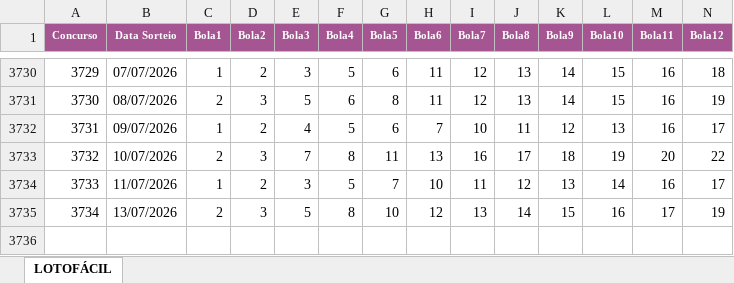
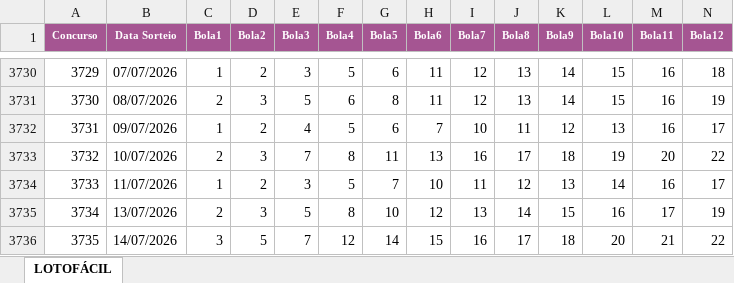
Before and after one commit to AlvaroSantosWorks/GeraLotoPremium, an Excel workbook: Lotofacil.xlsx, sheet LOTOFÁCIL, drawn as a sheet; only a part is shown, gaps mark what is left out; values as stored, in another font and other column widths than the file's, no borders; rows hold the shown columns only; the diff names each change by its address in the sheet, - before the commit and + after, or states it on an @@ line.

```diff
--- a/Lotofacil.xlsx (sheet LOTOFÁCIL)
+++ b/Lotofacil.xlsx (sheet LOTOFÁCIL)
+row 3736: 3735 | 14/07/2026 | 3 | 5 | 7 | 12 | 14 | 15 | 16 | 17 | 18 | 20 | 21 | 22
```
Also changed, not shown: Mega-Sena.xlsx.
